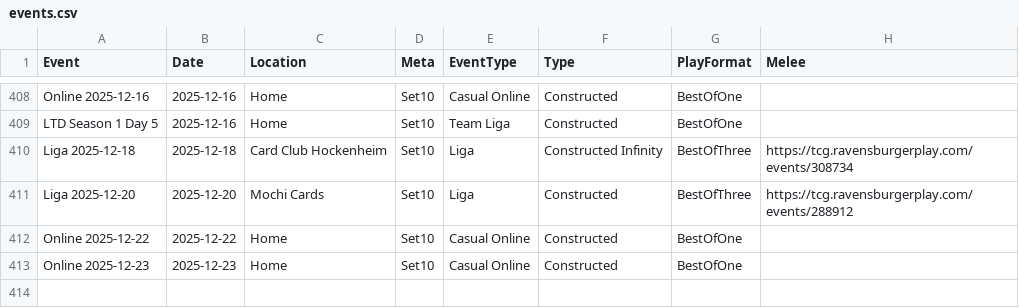
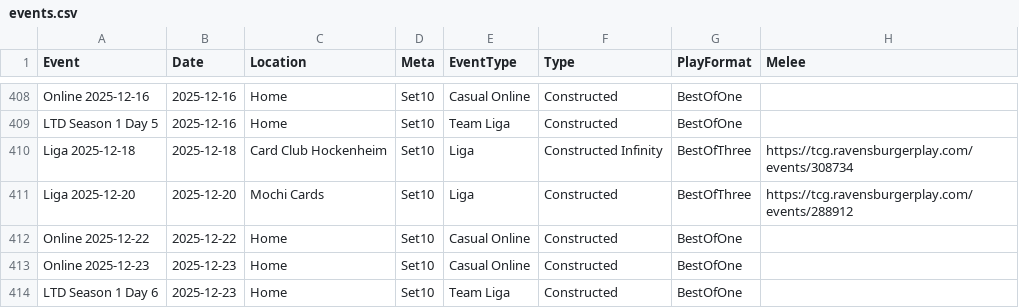
Before and after one commit to shinobi64/lorcana, a CSV file: results/events.csv, drawn as a sheet; only a part is shown, gaps mark what is left out.

```diff
--- a/results/events.csv
+++ b/results/events.csv
@@ -413 +413,2 @@ Online 2025-12-22,2025-12-22,Home,Set10,Casual Online,Constructed,BestOfOne,
 Online 2025-12-23,2025-12-23,Home,Set10,Casual Online,Constructed,BestOfOne,
+LTD Season 1 Day 6,2025-12-23,Home,Set10,Team Liga,Constructed,BestOfOne,
```
Also changed, not shown: results/ltd_analyse.csv, results/results.csv.
